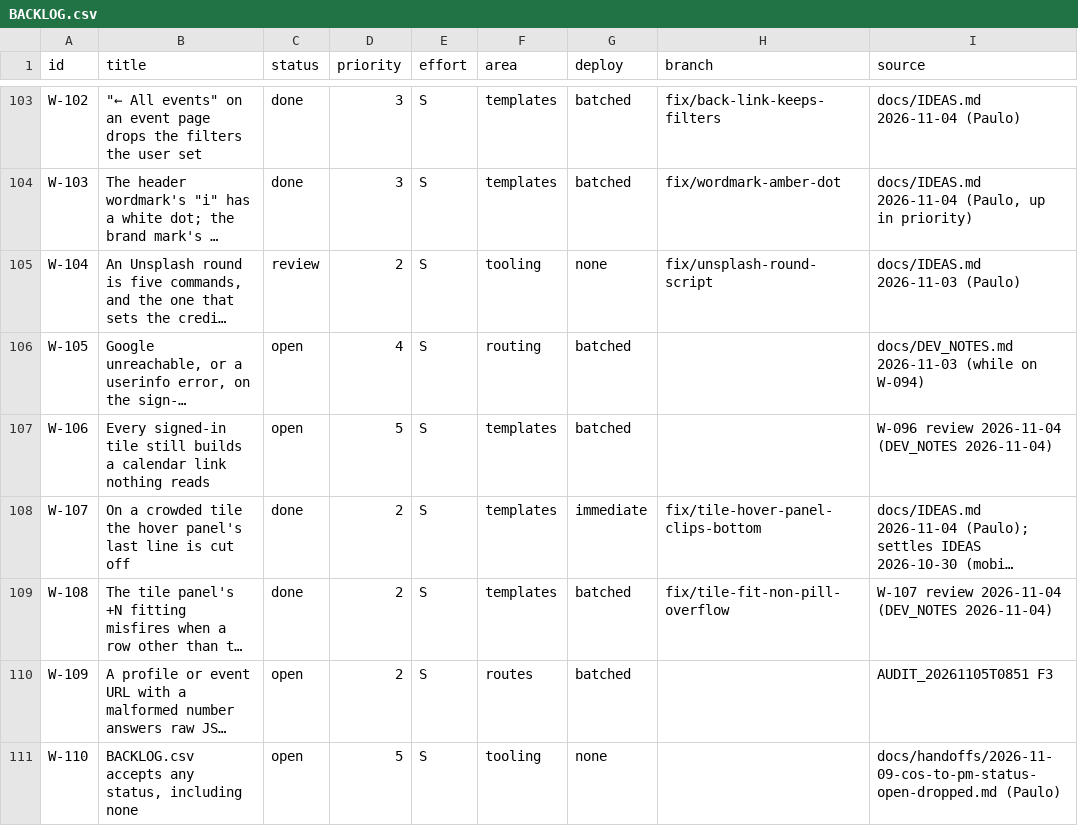
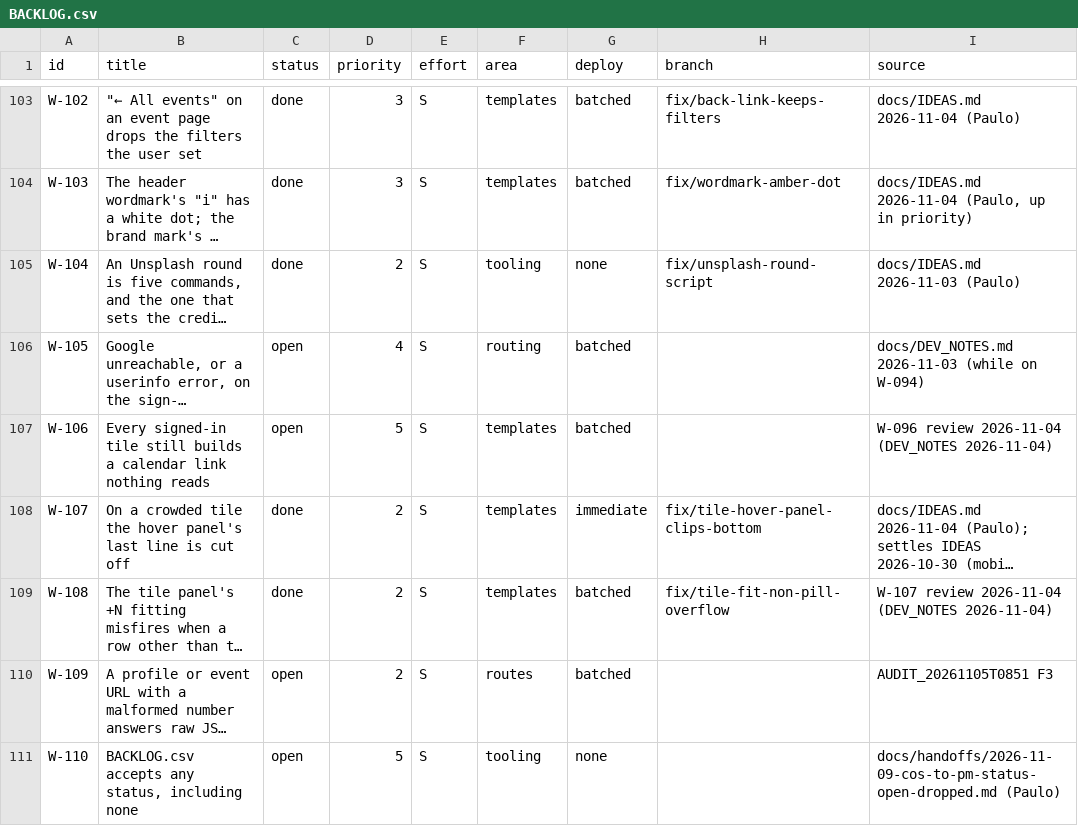
Before and after one commit to indie-runners/indie-runners-web, a CSV file: tickets/BACKLOG.csv, drawn as a sheet; only a part is shown, gaps mark what is left out; long unchanged cells end in …; the diff names each change by its address in the sheet, - before the commit and + after, or states it on an @@ line.

```diff
--- a/tickets/BACKLOG.csv
+++ b/tickets/BACKLOG.csv
-C105 (status): review
+C105 (status): done
```
